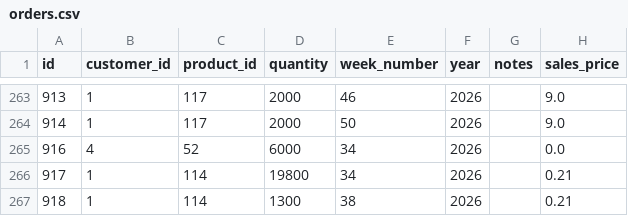
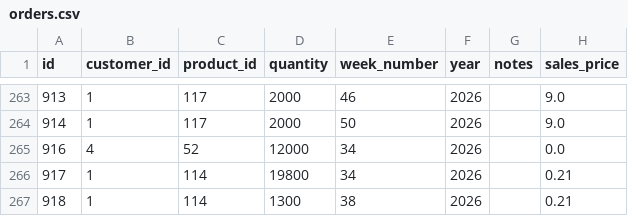
Before and after one commit to Pdvgpc/GPC-Orders-App, a CSV file: data/orders.csv, drawn as a sheet; only a part is shown, gaps mark what is left out.

Commit message:
update orders.csv

```diff
--- a/data/orders.csv
+++ b/data/orders.csv
@@ -264,3 +264,3 @@ id,customer_id,product_id,quantity,week_number,year,notes,sales_price
 914,1,117,2000,50,2026,,9.0
-916,4,52,6000,34,2026,,0.0
+916,4,52,12000,34,2026,,0.0
 917,1,114,19800,34,2026,,0.21
```
